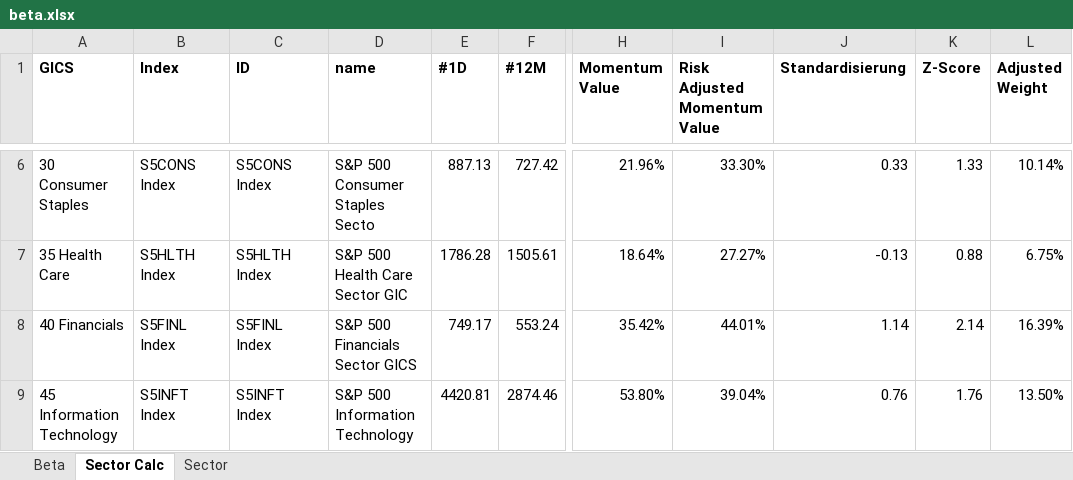
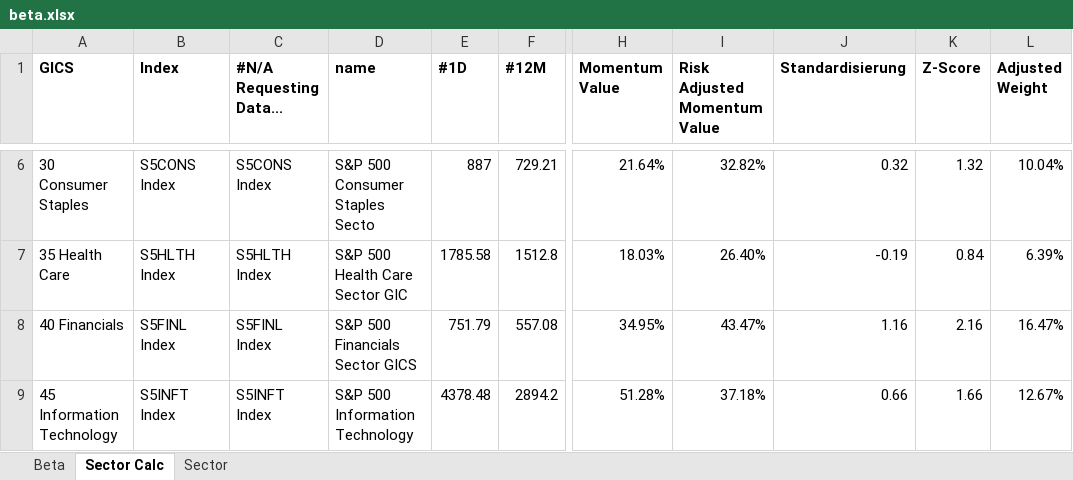
Before and after one commit to ssymhoven/momentum-strategy, an Excel workbook: beta.xlsx, sheet Sector Calc, drawn as a sheet; only a part is shown, gaps mark what is left out; values as stored, in another font and other column widths than the file's, no borders; conditional formats not drawn; the diff covers the shown part only; the diff names each change by its address in the sheet, - before the commit and + after, or states it on an @@ line.

```diff
--- a/beta.xlsx (sheet Sector Calc)
+++ b/beta.xlsx (sheet Sector Calc)
-C1: ID
+C1: #N/A Requesting Data...
-E6 (#1D): 887.13
+E6 (#1D): 887
-F6 (#12M): 727.42
+F6 (#12M): 729.21
-H6 (Momentum Value): 21.96%
+H6 (Momentum Value): 21.64%
-I6 (Risk Adjusted Momentum Value): 33.30%
+I6 (Risk Adjusted Momentum Value): 32.82%
-J6 (Standardisierung): 0.33
+J6 (Standardisierung): 0.32
-K6 (Z-Score): 1.33
+K6 (Z-Score): 1.32
-L6 (Adjusted Weight): 10.14%
+L6 (Adjusted Weight): 10.04%
-E7 (#1D): 1786.28
+E7 (#1D): 1785.58
-F7 (#12M): 1505.61
+F7 (#12M): 1512.8
-H7 (Momentum Value): 18.64%
+H7 (Momentum Value): 18.03%
-I7 (Risk Adjusted Momentum Value): 27.27%
+I7 (Risk Adjusted Momentum Value): 26.40%
-J7 (Standardisierung): -0.13
+J7 (Standardisierung): -0.19
-K7 (Z-Score): 0.88
+K7 (Z-Score): 0.84
-L7 (Adjusted Weight): 6.75%
+L7 (Adjusted Weight): 6.39%
-E8 (#1D): 749.17
+E8 (#1D): 751.79
-F8 (#12M): 553.24
+F8 (#12M): 557.08
-H8 (Momentum Value): 35.42%
+H8 (Momentum Value): 34.95%
-I8 (Risk Adjusted Momentum Value): 44.01%
+I8 (Risk Adjusted Momentum Value): 43.47%
-J8 (Standardisierung): 1.14
+J8 (Standardisierung): 1.16
-K8 (Z-Score): 2.14
+K8 (Z-Score): 2.16
-L8 (Adjusted Weight): 16.39%
+L8 (Adjusted Weight): 16.47%
-E9 (#1D): 4420.81
+E9 (#1D): 4378.48
-F9 (#12M): 2874.46
+F9 (#12M): 2894.2
-H9 (Momentum Value): 53.80%
+H9 (Momentum Value): 51.28%
-I9 (Risk Adjusted Momentum Value): 39.04%
+I9 (Risk Adjusted Momentum Value): 37.18%
-J9 (Standardisierung): 0.76
+J9 (Standardisierung): 0.66
-K9 (Z-Score): 1.76
+K9 (Z-Score): 1.66
-L9 (Adjusted Weight): 13.50%
+L9 (Adjusted Weight): 12.67%
```
Also changed, not shown: 10 added rows, 10 removed rows and 232 edited cells elsewhere in this sheet, sheet Beta, sheet Sector, charts or pictures.
